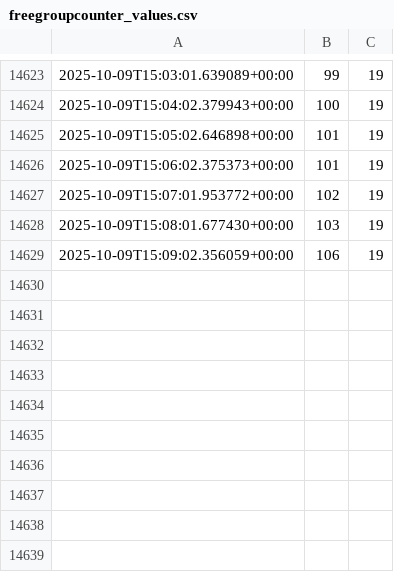
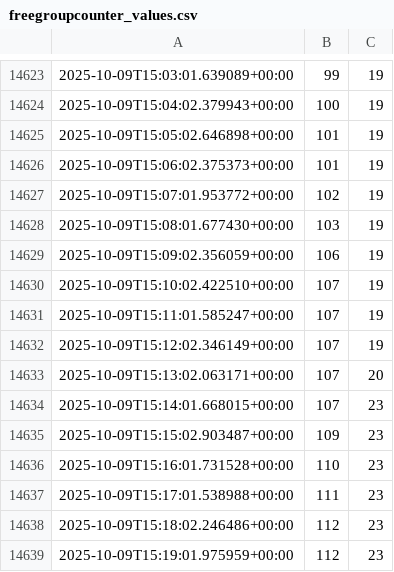
Before and after one commit to Pivtrek/parking-plot, a CSV file: freegroupcounter_values.csv, drawn as a sheet; only a part is shown, gaps mark what is left out; the diff names each change by its address in the sheet, - before the commit and + after, or states it on an @@ line.

Commit message:
Automated update: czw, 9 paź 2025, 17:20:01 CEST

```diff
--- a/freegroupcounter_values.csv
+++ b/freegroupcounter_values.csv
+row 14630: 2025-10-09T15:10:02.422510+00:00 | 107 | 19
+row 14631: 2025-10-09T15:11:01.585247+00:00 | 107 | 19
+row 14632: 2025-10-09T15:12:02.346149+00:00 | 107 | 19
+row 14633: 2025-10-09T15:13:02.063171+00:00 | 107 | 20
+row 14634: 2025-10-09T15:14:01.668015+00:00 | 107 | 23
+row 14635: 2025-10-09T15:15:02.903487+00:00 | 109 | 23
+row 14636: 2025-10-09T15:16:01.731528+00:00 | 110 | 23
+row 14637: 2025-10-09T15:17:01.538988+00:00 | 111 | 23
+row 14638: 2025-10-09T15:18:02.246486+00:00 | 112 | 23
+row 14639: 2025-10-09T15:19:01.975959+00:00 | 112 | 23
```
